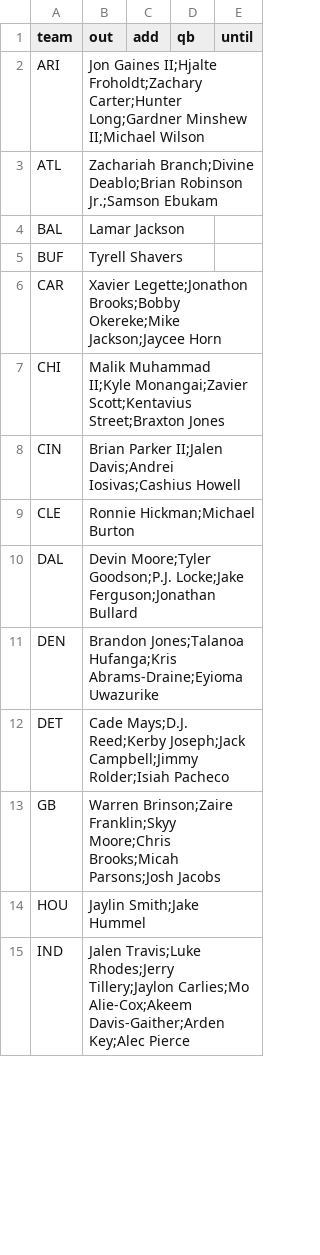
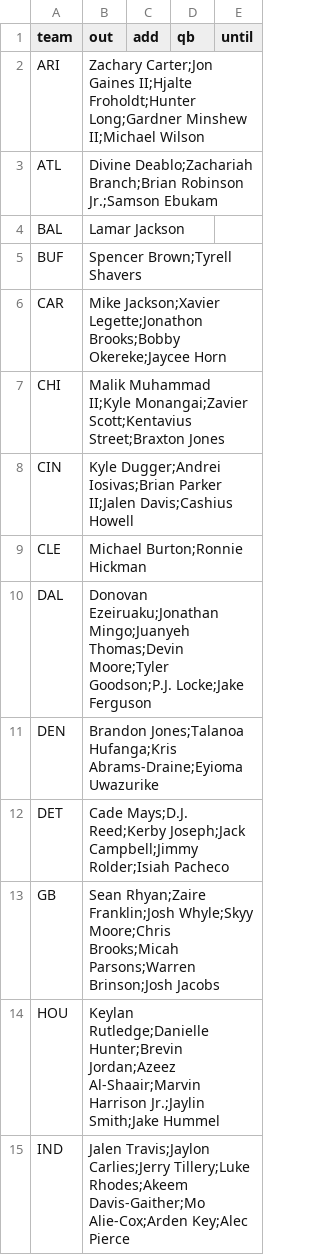
Before and after one commit to jmattingly30/betdesk, a CSV file: models/injuries/nfl_overrides.csv, drawn as a sheet; only a part is shown; the diff covers the shown part only.

```diff
--- a/models/injuries/nfl_overrides.csv
+++ b/models/injuries/nfl_overrides.csv
@@ -1,15 +1,15 @@
 team,out,add,qb,until
-ARI,Jon Gaines II;Hjalte Froholdt;Zachary Carter;Hunter Long;Gardner Minshew II;Michael Wilson,,,
-ATL,Zachariah Branch;Divine Deablo;Brian Robinson Jr.;Samson Ebukam,,,
+ARI,Zachary Carter;Jon Gaines II;Hjalte Froholdt;Hunter Long;Gardner Minshew II;Michael Wilson,,,
+ATL,Divine Deablo;Zachariah Branch;Brian Robinson Jr.;Samson Ebukam,,,
 BAL,Lamar Jackson,,,
-BUF,Tyrell Shavers,,,
-CAR,Xavier Legette;Jonathon Brooks;Bobby Okereke;Mike Jackson;Jaycee Horn,,,
+BUF,Spencer Brown;Tyrell Shavers,,,
+CAR,Mike Jackson;Xavier Legette;Jonathon Brooks;Bobby Okereke;Jaycee Horn,,,
 CHI,Malik Muhammad II;Kyle Monangai;Zavier Scott;Kentavius Street;Braxton Jones,,,
-CIN,Brian Parker II;Jalen Davis;Andrei Iosivas;Cashius Howell,,,
-CLE,Ronnie Hickman;Michael Burton,,,
-DAL,Devin Moore;Tyler Goodson;P.J. Locke;Jake Ferguson;Jonathan Bullard,,,
+CIN,Kyle Dugger;Andrei Iosivas;Brian Parker II;Jalen Davis;Cashius Howell,,,
+CLE,Michael Burton;Ronnie Hickman,,,
+DAL,Donovan Ezeiruaku;Jonathan Mingo;Juanyeh Thomas;Devin Moore;Tyler Goodson;P.J. Locke;Jake Ferguson,,,
 DEN,Brandon Jones;Talanoa Hufanga;Kris Abrams-Draine;Eyioma Uwazurike,,,
 DET,Cade Mays;D.J. Reed;Kerby Joseph;Jack Campbell;Jimmy Rolder;Isiah Pacheco,,,
-GB,Warren Brinson;Zaire Franklin;Skyy Moore;Chris Brooks;Micah Parsons;Josh Jacobs,,,
-HOU,Jaylin Smith;Jake Hummel,,,
-IND,Jalen Travis;Luke Rhodes;Jerry Tillery;Jaylon Carlies;Mo Alie-Cox;Akeem Davis-Gaither;Arden Key;Alec Pierce,,,
+GB,Sean Rhyan;Zaire Franklin;Josh Whyle;Skyy Moore;Chris Brooks;Micah Parsons;Warren Brinson;Josh Jacobs,,,
+HOU,Keylan Rutledge;Danielle Hunter;Brevin Jordan;Azeez Al-Shaair;Marvin Harrison Jr.;Jaylin Smith;Jake Hummel,,,
+IND,Jalen Travis;Jaylon Carlies;Jerry Tillery;Luke Rhodes;Akeem Davis-Gaither;Mo Alie-Cox;Arden Key;Alec Pierce,,,
```
Also changed, not shown: 1 added row and 12 edited cells elsewhere in this file, models/injuries/nba_games.csv, 47 other files.
